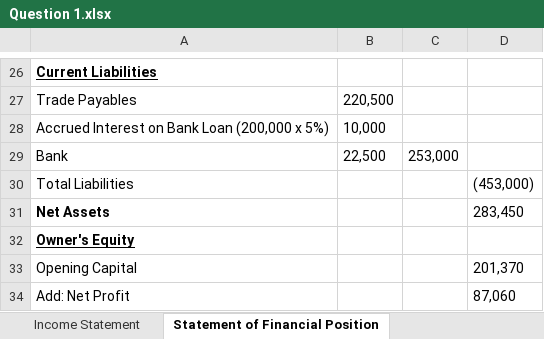
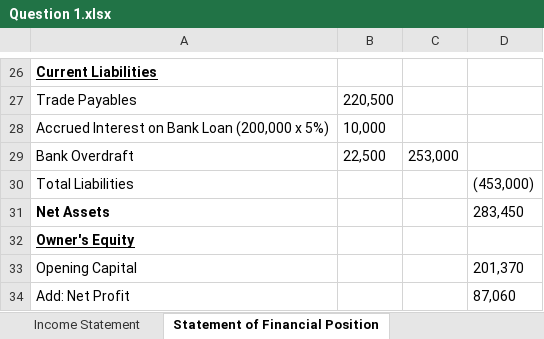
Before and after one commit to melvinchia3636/Melvin-s-Notes-Archive, an Excel workbook: 会计/End of Period Adjustments/Question 1.xlsx, sheet Statement of Financial Position, drawn as a sheet; only a part is shown, gaps mark what is left out; values as stored, in another font and other column widths than the file's, no borders; the diff names each change by its address in the sheet, - before the commit and + after, or states it on an @@ line.

```diff
--- a/会计/End of Period Adjustments/Question 1.xlsx (sheet Statement of Financial Position)
+++ b/会计/End of Period Adjustments/Question 1.xlsx (sheet Statement of Financial Position)
-A29: Bank
+A29: Bank Overdraft
```
Also changed, not shown: 24 other files.
